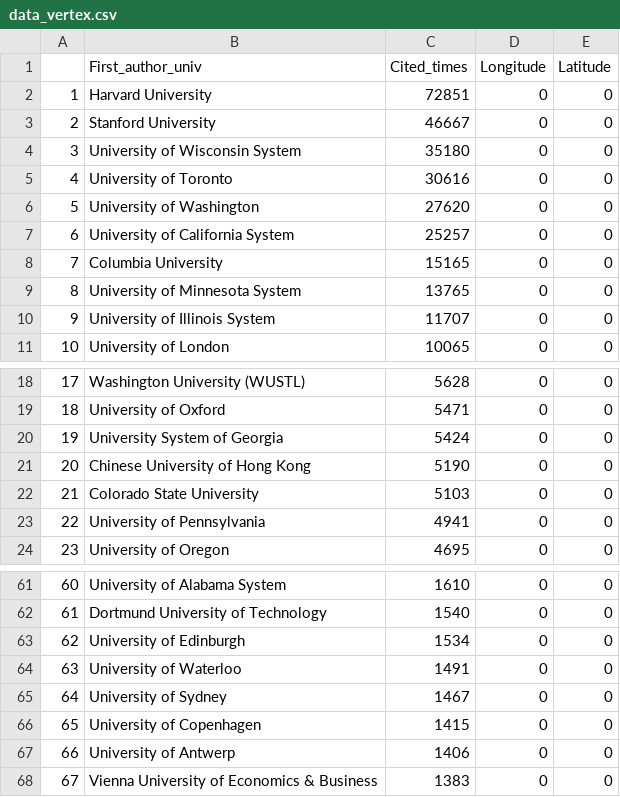
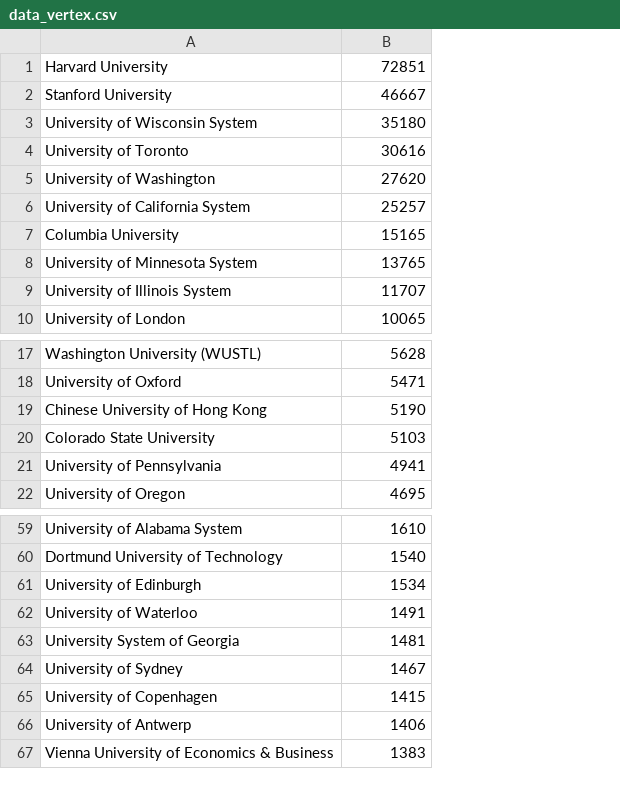
Before and after one commit to SiranXianyu/Cs225-Final, a CSV file: data_vertex.csv, drawn as a sheet; only a part is shown, gaps mark what is left out; removed rows and columns are numbered as before the commit, all else as after; the diff names each change by its address in the sheet, - before the commit and + after, or states it on an @@ line.

```diff
--- a/data_vertex.csv
+++ b/data_vertex.csv
-column A, rows 2-11: 1 | 2 | 3 | 4 | 5 | 6 | 7 | 8 | 9 | 10; rows 18-19: 17 | 18; rows 21-24: 20 | 21 | 22 | 23; rows 61-68: 60 | 61 | 62 | 63 | 64 | 65 | 66 | 67
-column D, rows 2-11: all 0; rows 18-19: 0 | 0; rows 21-24: all 0; rows 61-68: all 0
-column E, rows 2-11: all 0; rows 18-19: 0 | 0; rows 21-24: all 0; rows 61-68: all 0
-row 1:  | First_author_univ | Cited_times | Longitude | Latitude
-row 20: 19 | University System of Georgia | 5424 | 0 | 0
+row 63: University System of Georgia | 1481
```
Also changed, not shown: data_edge.csv.
